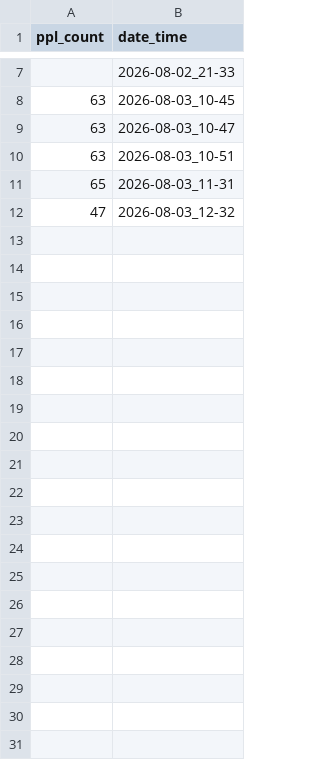
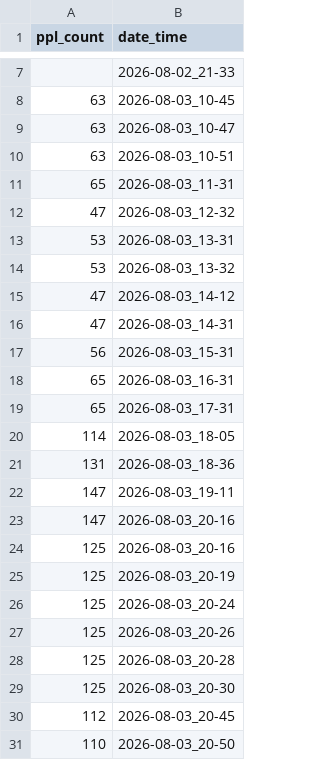
Before and after one commit to Outshader/wellfitness_population_counter, a CSV file: logs.csv, drawn as a sheet; only a part is shown, gaps mark what is left out.

```diff
--- a/logs.csv
+++ b/logs.csv
@@ -12 +12,20 @@ ppl_count,date_time
 47,2026-08-03_12-32
+53,2026-08-03_13-31
+53,2026-08-03_13-32
+47,2026-08-03_14-12
+47,2026-08-03_14-31
+56,2026-08-03_15-31
+65,2026-08-03_16-31
+65,2026-08-03_17-31
+114,2026-08-03_18-05
+131,2026-08-03_18-36
+147,2026-08-03_19-11
+147,2026-08-03_20-16
+125,2026-08-03_20-16
+125,2026-08-03_20-19
+125,2026-08-03_20-24
+125,2026-08-03_20-26
+125,2026-08-03_20-28
+125,2026-08-03_20-30
+112,2026-08-03_20-45
+110,2026-08-03_20-50
```
Also changed, not shown: 8 other files.
